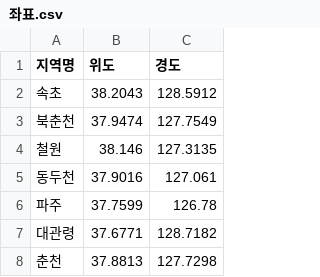
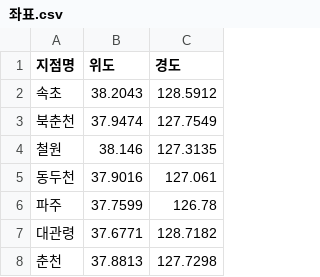
Before and after one commit to kunwookim123/climate_project, a CSV file: data/좌표.csv, drawn as a sheet; only a part is shown.

```diff
--- a/data/좌표.csv
+++ b/data/좌표.csv
@@ -1,2 +1,2 @@
-지역명,위도,경도
+지점명,위도,경도
 속초,38.2043,128.5912
```
Also changed, not shown: 20 other files.
